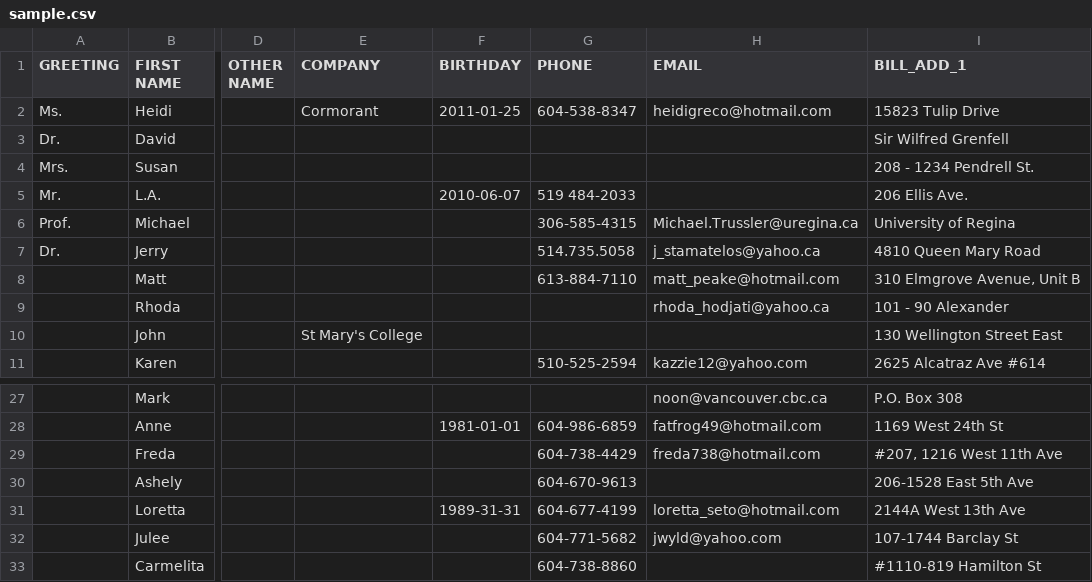
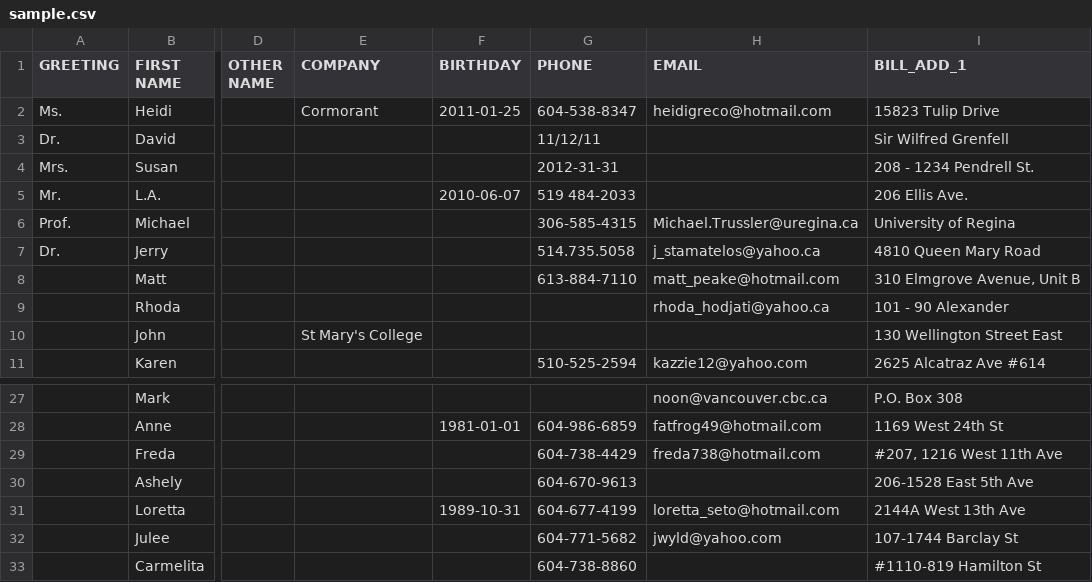
Before and after one commit to supermitch/CircManager, a CSV file: data/sample.csv, drawn as a sheet; only a part is shown, gaps mark what is left out; the diff names each change by its address in the sheet, - before the commit and + after, or states it on an @@ line.

Commit message:
Uploader Birthday parsing for YYYY-mm-dd added
Figured out birthday storage, or null value if
datetime.strptime() doesn't work. Need to add
format for Excel mm/dd/yy format still...

```diff
--- a/data/sample.csv
+++ b/data/sample.csv
-G3 (PHONE): (empty)
+G3 (PHONE): 11/12/11
-G4 (PHONE): (empty)
+G4 (PHONE): 2012-31-31
-F31 (BIRTHDAY): 1989-31-31
+F31 (BIRTHDAY): 1989-10-31
```
Also changed, not shown: 1 other file.
